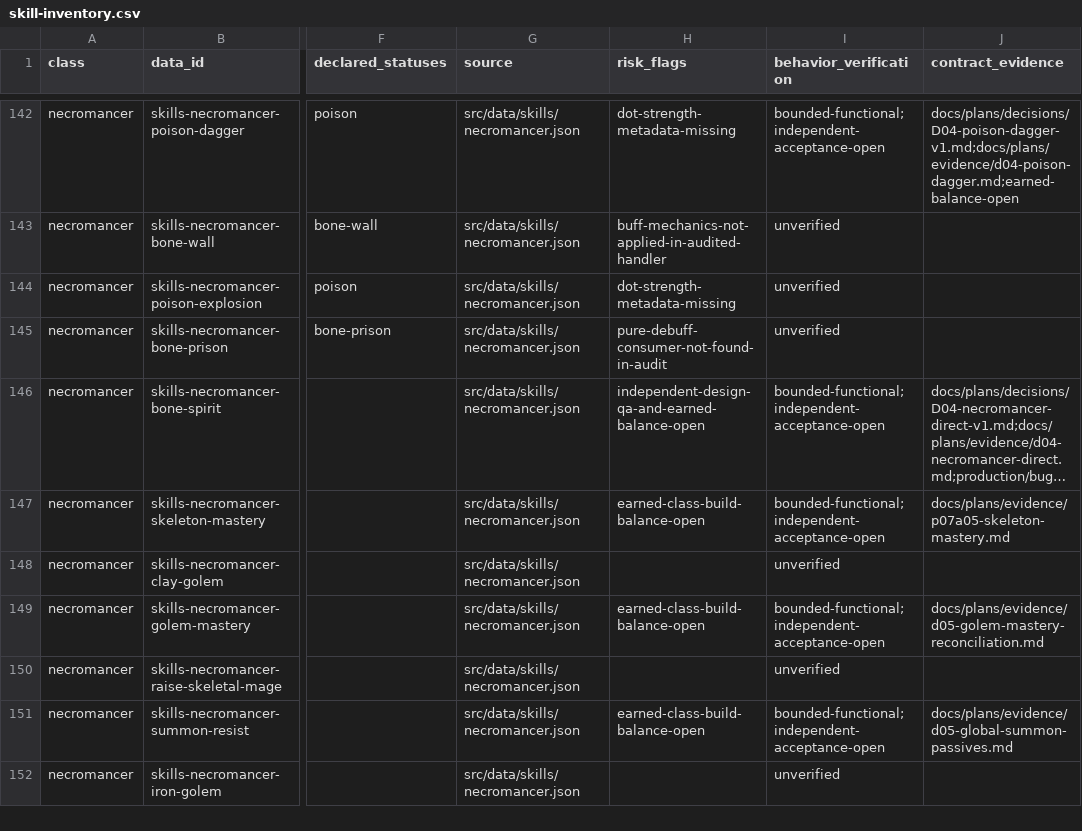
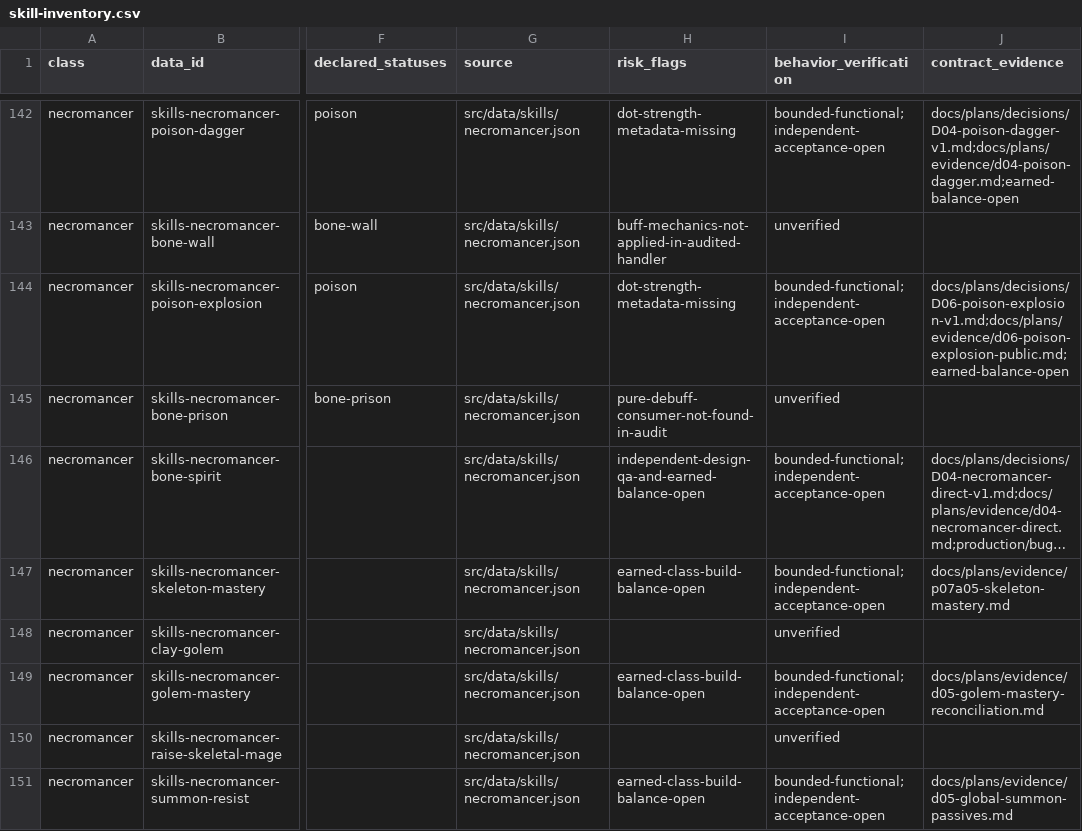
Before and after one commit to phoenixzqy/D2H5TextGame, a CSV file: docs/plans/skill-inventory.csv, drawn as a sheet; only a part is shown, gaps mark what is left out; the shorter side is filled out with more unchanged rows; long unchanged cells end in …; the diff names each change by its address in the sheet, - before the commit and + after, or states it on an @@ line.

```diff
--- a/docs/plans/skill-inventory.csv
+++ b/docs/plans/skill-inventory.csv
-I144 (behavior_verification): unverified
+I144 (behavior_verification): bounded-functional;independent-acceptance-open
-J144 (contract_evidence): (empty)
+J144 (contract_evidence): docs/plans/decisions/D06-poison-explosion-v1.md;docs/plans/evidence/d06-poison-explosion-public.md;earned-balance-open
```
Also changed, not shown: 5 other files.
